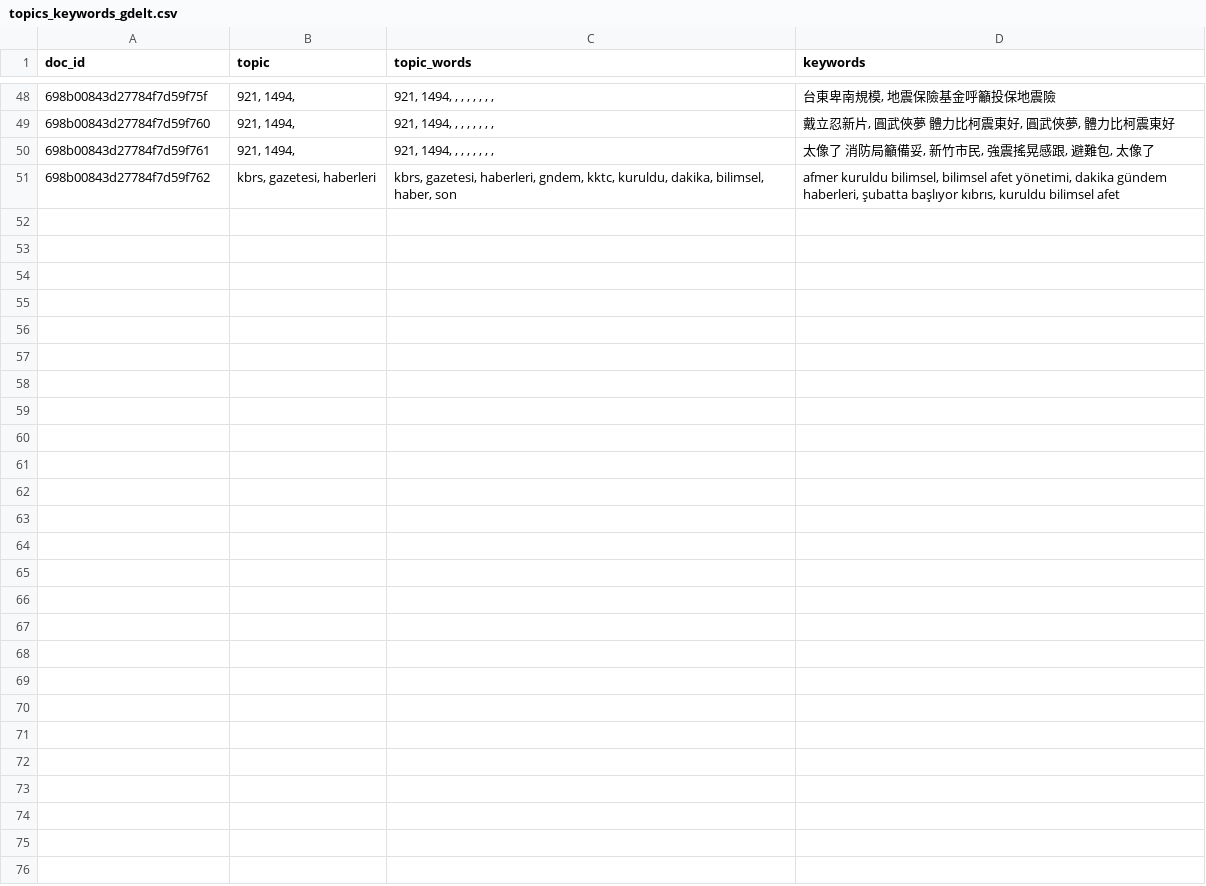
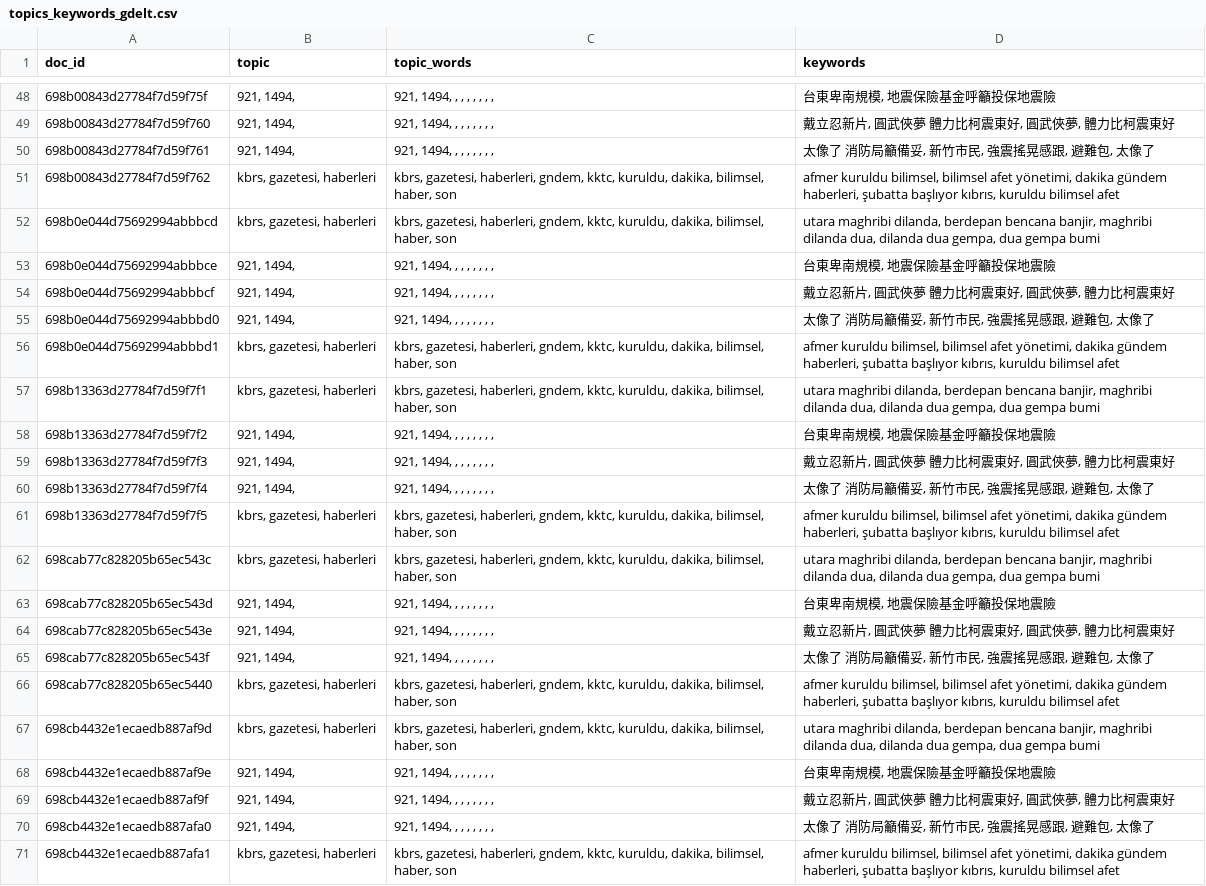
Before and after one commit to Deshawa77/world-pulse-research, a CSV file: topics_keywords_gdelt.csv, drawn as a sheet; only a part is shown, gaps mark what is left out; the diff names each change by its address in the sheet, - before the commit and + after, or states it on an @@ line.

Commit message:
Add feature store system, update ML engines, dashboard, and sentiment datasets

```diff
--- a/topics_keywords_gdelt.csv
+++ b/topics_keywords_gdelt.csv
+row 52: 698b0e044d75692994abbbcd | kbrs, gazetesi, haberleri | kbrs, gazetesi, haberleri, gndem, kktc, kuruldu, dakika, bilimsel, haber, son | utara maghribi dilanda, berdepan bencana banjir, maghribi dilanda dua, dilanda dua gempa, dua gempa bumi
+row 53: 698b0e044d75692994abbbce | 921, 1494, | 921, 1494, , , , , , , , | 台東卑南規模, 地震保險基金呼籲投保地震險
+row 54: 698b0e044d75692994abbbcf | 921, 1494, | 921, 1494, , , , , , , , | 戴立忍新片, 圓武俠夢 體力比柯震東好, 圓武俠夢, 體力比柯震東好
+row 55: 698b0e044d75692994abbbd0 | 921, 1494, | 921, 1494, , , , , , , , | 太像了 消防局籲備妥, 新竹市民, 強震搖晃感跟, 避難包, 太像了
+row 56: 698b0e044d75692994abbbd1 | kbrs, gazetesi, haberleri | kbrs, gazetesi, haberleri, gndem, kktc, kuruldu, dakika, bilimsel, haber, son | afmer kuruldu bilimsel, bilimsel afet yönetimi, dakika gündem haberleri, şubatta başlıyor kıbrıs, kuruldu bilimsel afet
+row 57: 698b13363d27784f7d59f7f1 | kbrs, gazetesi, haberleri | kbrs, gazetesi, haberleri, gndem, kktc, kuruldu, dakika, bilimsel, haber, son | utara maghribi dilanda, berdepan bencana banjir, maghribi dilanda dua, dilanda dua gempa, dua gempa bumi
+row 58: 698b13363d27784f7d59f7f2 | 921, 1494, | 921, 1494, , , , , , , , | 台東卑南規模, 地震保險基金呼籲投保地震險
+row 59: 698b13363d27784f7d59f7f3 | 921, 1494, | 921, 1494, , , , , , , , | 戴立忍新片, 圓武俠夢 體力比柯震東好, 圓武俠夢, 體力比柯震東好
+row 60: 698b13363d27784f7d59f7f4 | 921, 1494, | 921, 1494, , , , , , , , | 太像了 消防局籲備妥, 新竹市民, 強震搖晃感跟, 避難包, 太像了
+row 61: 698b13363d27784f7d59f7f5 | kbrs, gazetesi, haberleri | kbrs, gazetesi, haberleri, gndem, kktc, kuruldu, dakika, bilimsel, haber, son | afmer kuruldu bilimsel, bilimsel afet yönetimi, dakika gündem haberleri, şubatta başlıyor kıbrıs, kuruldu bilimsel afet
+row 62: 698cab77c828205b65ec543c | kbrs, gazetesi, haberleri | kbrs, gazetesi, haberleri, gndem, kktc, kuruldu, dakika, bilimsel, haber, son | utara maghribi dilanda, berdepan bencana banjir, maghribi dilanda dua, dilanda dua gempa, dua gempa bumi
+row 63: 698cab77c828205b65ec543d | 921, 1494, | 921, 1494, , , , , , , , | 台東卑南規模, 地震保險基金呼籲投保地震險
+row 64: 698cab77c828205b65ec543e | 921, 1494, | 921, 1494, , , , , , , , | 戴立忍新片, 圓武俠夢 體力比柯震東好, 圓武俠夢, 體力比柯震東好
+row 65: 698cab77c828205b65ec543f | 921, 1494, | 921, 1494, , , , , , , , | 太像了 消防局籲備妥, 新竹市民, 強震搖晃感跟, 避難包, 太像了
+row 66: 698cab77c828205b65ec5440 | kbrs, gazetesi, haberleri | kbrs, gazetesi, haberleri, gndem, kktc, kuruldu, dakika, bilimsel, haber, son | afmer kuruldu bilimsel, bilimsel afet yönetimi, dakika gündem haberleri, şubatta başlıyor kıbrıs, kuruldu bilimsel afet
+row 67: 698cb4432e1ecaedb887af9d | kbrs, gazetesi, haberleri | kbrs, gazetesi, haberleri, gndem, kktc, kuruldu, dakika, bilimsel, haber, son | utara maghribi dilanda, berdepan bencana banjir, maghribi dilanda dua, dilanda dua gempa, dua gempa bumi
+row 68: 698cb4432e1ecaedb887af9e | 921, 1494, | 921, 1494, , , , , , , , | 台東卑南規模, 地震保險基金呼籲投保地震險
+row 69: 698cb4432e1ecaedb887af9f | 921, 1494, | 921, 1494, , , , , , , , | 戴立忍新片, 圓武俠夢 體力比柯震東好, 圓武俠夢, 體力比柯震東好
+row 70: 698cb4432e1ecaedb887afa0 | 921, 1494, | 921, 1494, , , , , , , , | 太像了 消防局籲備妥, 新竹市民, 強震搖晃感跟, 避難包, 太像了
+row 71: 698cb4432e1ecaedb887afa1 | kbrs, gazetesi, haberleri | kbrs, gazetesi, haberleri, gndem, kktc, kuruldu, dakika, bilimsel, haber, son | afmer kuruldu bilimsel, bilimsel afet yönetimi, dakika gündem haberleri, şubatta başlıyor kıbrıs, kuruldu bilimsel afet
```
Also changed, not shown: advanced_sentiment_news.csv, advanced_sentiment_who.csv, 25 other files.
